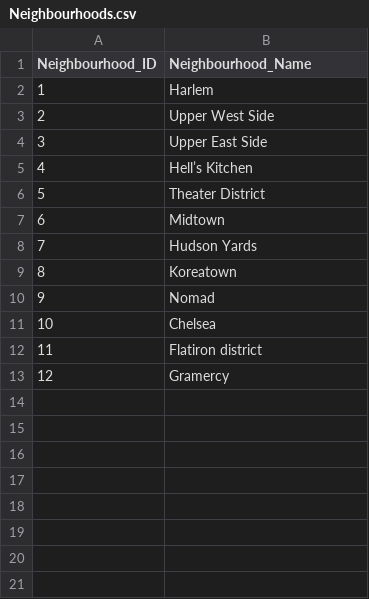
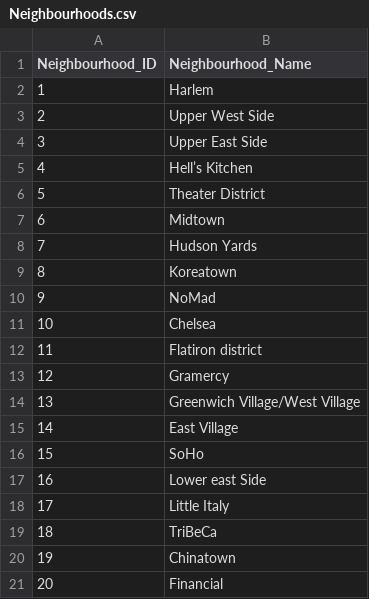
Before and after one commit to lappland-stack/Datascience-Assignment-UoS, a CSV file: Neighbourhoods.csv, drawn as a sheet.

```diff
--- a/Neighbourhoods.csv
+++ b/Neighbourhoods.csv
@@ -9,3 +9,3 @@ Neighbourhood_ID,Neighbourhood_Name
 8,Koreatown
-9,Nomad
+9,NoMad
 10,Chelsea
@@ -13 +13,9 @@ Neighbourhood_ID,Neighbourhood_Name
 12,Gramercy
+13,Greenwich Village/West Village
+14,East Village
+15,SoHo
+16,Lower east Side
+17,Little Italy
+18,TriBeCa
+19,Chinatown
+20,Financial
```
Also changed, not shown: CityBlock.csv, 1 other file.
